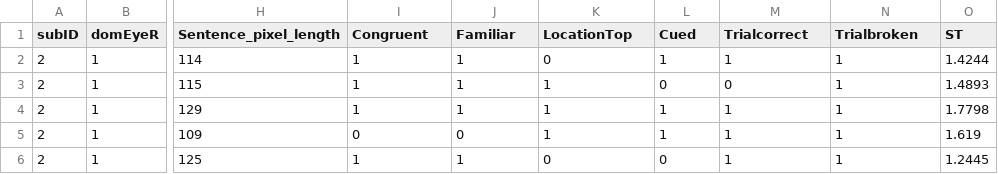
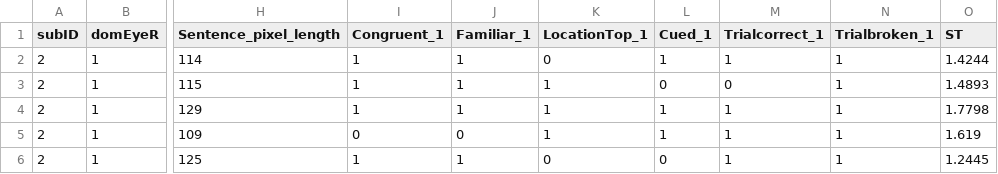
Before and after one commit to PK-HQ/unconscious-processing-language, a CSV file: data/FC_cfs_sub02_20160824_1631.csv, drawn as a sheet; only a part is shown, gaps mark what is left out; the diff names each change by its address in the sheet, - before the commit and + after, or states it on an @@ line.

```diff
--- a/data/FC_cfs_sub02_20160824_1631.csv
+++ b/data/FC_cfs_sub02_20160824_1631.csv
-I1: Congruent
+I1: Congruent_1
-J1: Familiar
+J1: Familiar_1
-K1: LocationTop
+K1: LocationTop_1
-L1: Cued
+L1: Cued_1
-M1: Trialcorrect
+M1: Trialcorrect_1
-N1: Trialbroken
+N1: Trialbroken_1
```
Also changed, not shown: data/FC_cfs_sub01_20160829_1758.csv, 4 other files.
